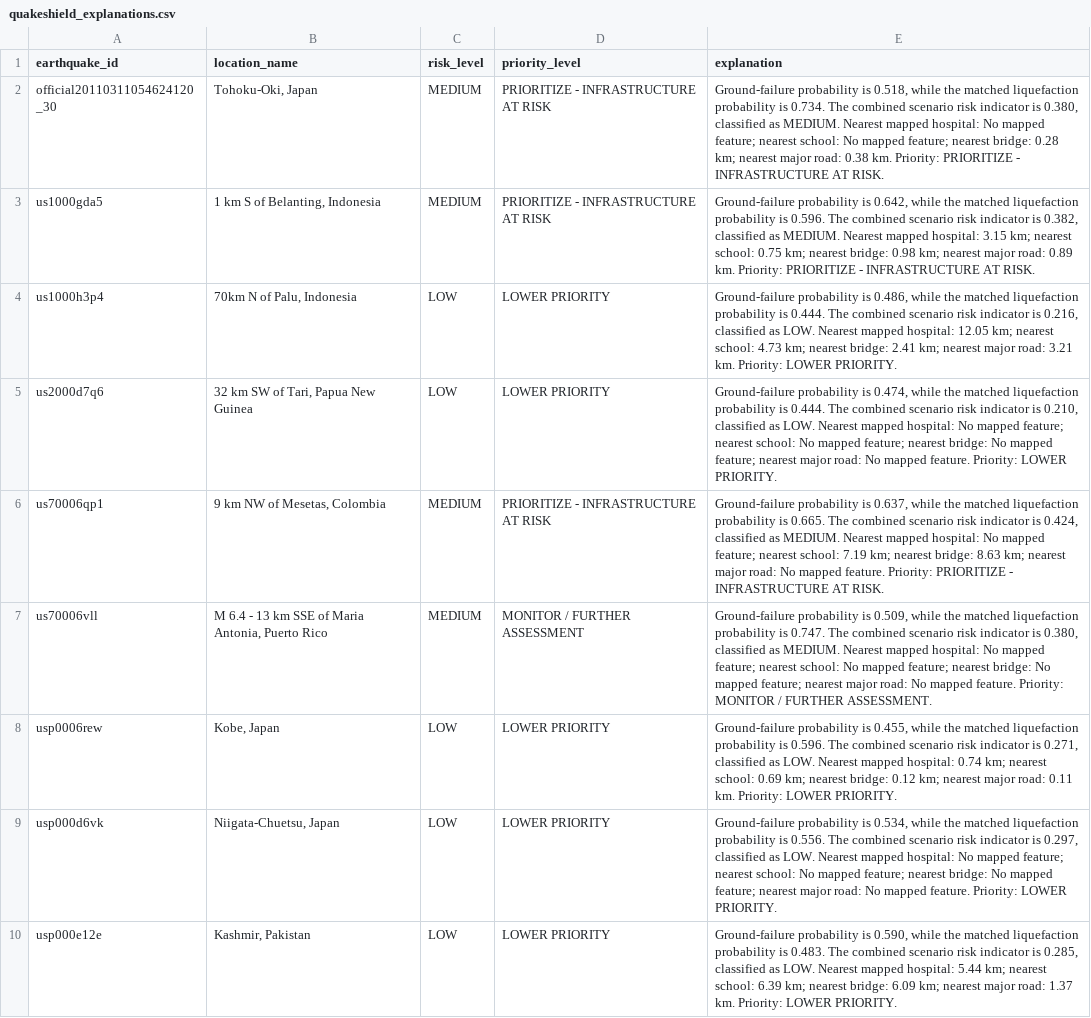
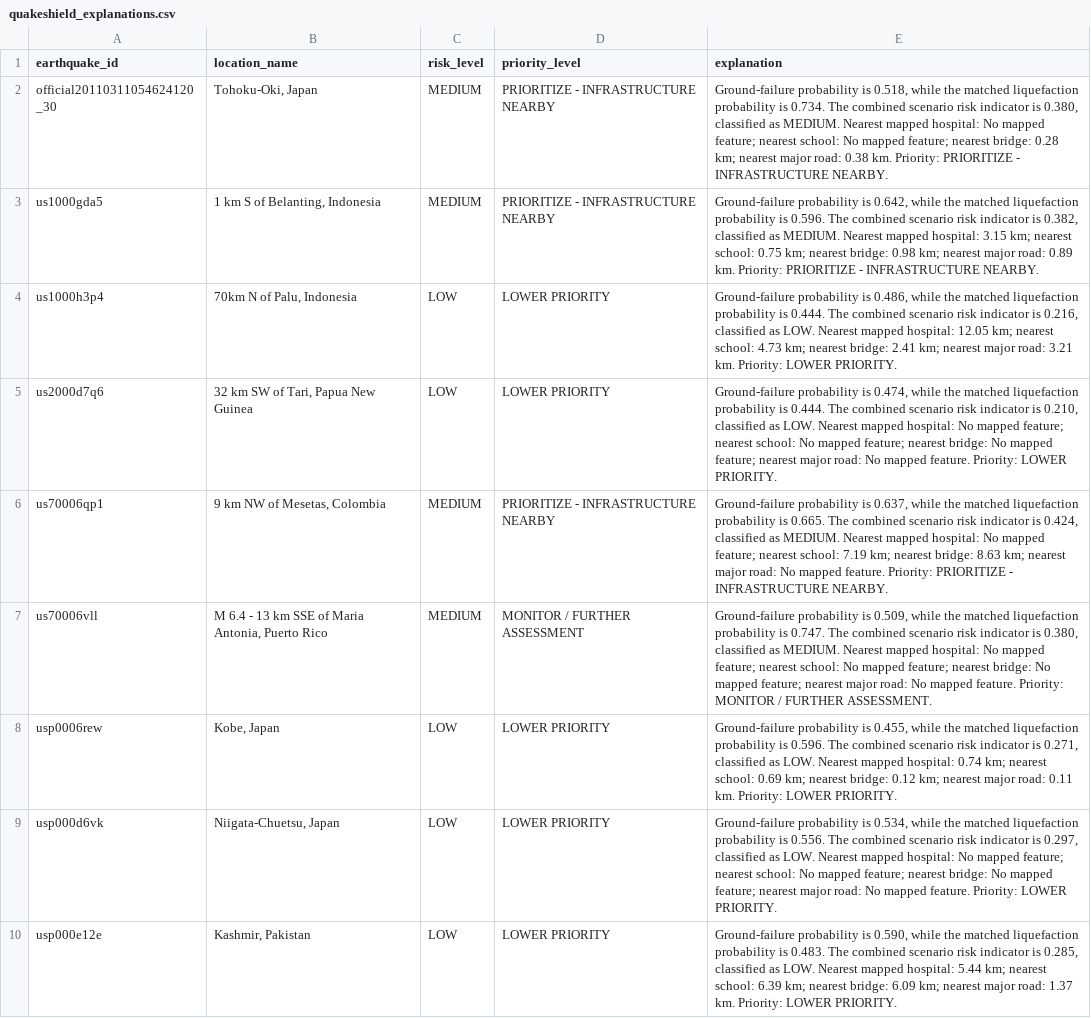
Before and after one commit to Lathika-319/TrustLens, a CSV file: outputs/quakeshield_explanations.csv, drawn as a sheet.

Commit message:
Repro fixes, consistent priority label, requirements, README

```diff
--- a/outputs/quakeshield_explanations.csv
+++ b/outputs/quakeshield_explanations.csv
@@ -1,7 +1,7 @@
 earthquake_id,location_name,risk_level,priority_level,explanation
-official20110311054624120_30,"Tohoku-Oki, Japan",MEDIUM,PRIORITIZE - INFRASTRUCTURE AT RISK,"Ground-failure probability is 0.518, while the matched liquefaction probability is 0.734. The combined scenario risk indicator is 0.380, classified as MEDIUM. Nearest mapped hospital: No mapped feature; nearest school: No mapped feature; nearest bridge: 0.28 km; nearest major road: 0.38 km. Priority: PRIORITIZE - INFRASTRUCTURE AT RISK."
-us1000gda5,"1 km S of Belanting, Indonesia",MEDIUM,PRIORITIZE - INFRASTRUCTURE AT RISK,"Ground-failure probability is 0.642, while the matched liquefaction probability is 0.596. The combined scenario risk indicator is 0.382, classified as MEDIUM. Nearest mapped hospital: 3.15 km; nearest school: 0.75 km; nearest bridge: 0.98 km; nearest major road: 0.89 km. Priority: PRIORITIZE - INFRASTRUCTURE AT RISK."
+official20110311054624120_30,"Tohoku-Oki, Japan",MEDIUM,PRIORITIZE - INFRASTRUCTURE NEARBY,"Ground-failure probability is 0.518, while the matched liquefaction probability is 0.734. The combined scenario risk indicator is 0.380, classified as MEDIUM. Nearest mapped hospital: No mapped feature; nearest school: No mapped feature; nearest bridge: 0.28 km; nearest major road: 0.38 km. Priority: PRIORITIZE - INFRASTRUCTURE NEARBY."
+us1000gda5,"1 km S of Belanting, Indonesia",MEDIUM,PRIORITIZE - INFRASTRUCTURE NEARBY,"Ground-failure probability is 0.642, while the matched liquefaction probability is 0.596. The combined scenario risk indicator is 0.382, classified as MEDIUM. Nearest mapped hospital: 3.15 km; nearest school: 0.75 km; nearest bridge: 0.98 km; nearest major road: 0.89 km. Priority: PRIORITIZE - INFRASTRUCTURE NEARBY."
 us1000h3p4,"70km N of Palu, Indonesia",LOW,LOWER PRIORITY,"Ground-failure probability is 0.486, while the matched liquefaction probability is 0.444. The combined scenario risk indicator is 0.216, classified as LOW. Nearest mapped hospital: 12.05 km; nearest school: 4.73 km; nearest bridge: 2.41 km; nearest major road: 3.21 km. Priority: LOWER PRIORITY."
 us2000d7q6,"32 km SW of Tari, Papua New Guinea",LOW,LOWER PRIORITY,"Ground-failure probability is 0.474, while the matched liquefaction probability is 0.444. The combined scenario risk indicator is 0.210, classified as LOW. Nearest mapped hospital: No mapped feature; nearest school: No mapped feature; nearest bridge: No mapped feature; nearest major road: No mapped feature. Priority: LOWER PRIORITY."
-us70006qp1,"9 km NW of Mesetas, Colombia",MEDIUM,PRIORITIZE - INFRASTRUCTURE AT RISK,"Ground-failure probability is 0.637, while the matched liquefaction probability is 0.665. The combined scenario risk indicator is 0.424, classified as MEDIUM. Nearest mapped hospital: No mapped feature; nearest school: 7.19 km; nearest bridge: 8.63 km; nearest major road: No mapped feature. Priority: PRIORITIZE - INFRASTRUCTURE AT RISK."
+us70006qp1,"9 km NW of Mesetas, Colombia",MEDIUM,PRIORITIZE - INFRASTRUCTURE NEARBY,"Ground-failure probability is 0.637, while the matched liquefaction probability is 0.665. The combined scenario risk indicator is 0.424, classified as MEDIUM. Nearest mapped hospital: No mapped feature; nearest school: 7.19 km; nearest bridge: 8.63 km; nearest major road: No mapped feature. Priority: PRIORITIZE - INFRASTRUCTURE NEARBY."
 us70006vll,"M 6.4 - 13 km SSE of Maria Antonia, Puerto Rico",MEDIUM,MONITOR / FURTHER ASSESSMENT,"Ground-failure probability is 0.509, while the matched liquefaction probability is 0.747. The combined scenario risk indicator is 0.380, classified as MEDIUM. Nearest mapped hospital: No mapped feature; nearest school: No mapped feature; nearest bridge: No mapped feature; nearest major road: No mapped feature. Priority: MONITOR / FURTHER ASSESSMENT."
```
Also changed, not shown: outputs/quakeshield_final_output.csv, outputs/quakeshield_map_data.csv, 3 other files.
